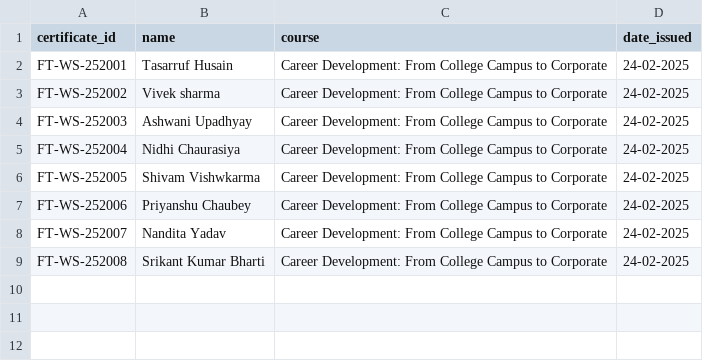
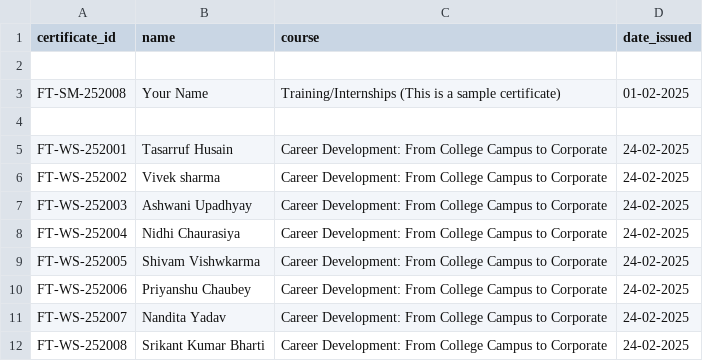
Before and after one commit to freshertalk/certificate-verification, a CSV file: certificates.csv, drawn as a sheet; the diff names each change by its address in the sheet, - before the commit and + after, or states it on an @@ line.

Commit message:
added sample certificate data

```diff
--- a/certificates.csv
+++ b/certificates.csv
+row 2: (empty)
+row 3: FT-SM-252008 | Your Name | Training/Internships (This is a sample certificate) | 01-02-2025
+row 4: (empty)
```
